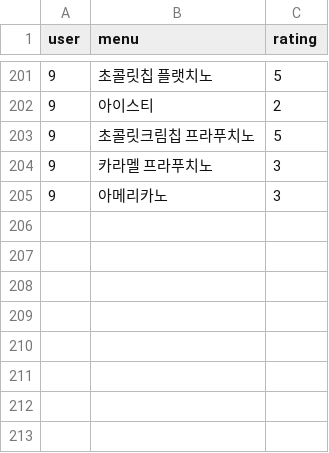
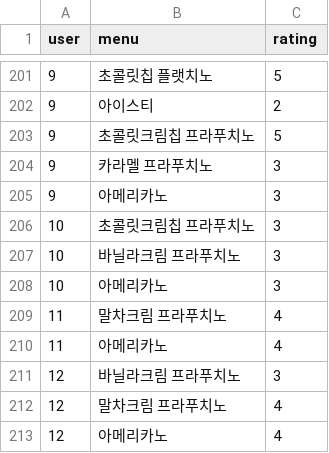
Before and after one commit to 97kim/aljo, a CSV file: menu_rating.csv, drawn as a sheet; only a part is shown, gaps mark what is left out; the diff names each change by its address in the sheet, - before the commit and + after, or states it on an @@ line.

```diff
--- a/menu_rating.csv
+++ b/menu_rating.csv
+row 206: 10 | 초콜릿크림칩 프라푸치노 | 3
+row 207: 10 | 바닐라크림 프라푸치노 | 3
+row 208: 10 | 아메리카노 | 3
+row 209: 11 | 말차크림 프라푸치노 | 4
+row 210: 11 | 아메리카노 | 4
+row 211: 12 | 바닐라크림 프라푸치노 | 3
+row 212: 12 | 말차크림 프라푸치노 | 4
+row 213: 12 | 아메리카노 | 4
```
Also changed, not shown: 2 other files.
